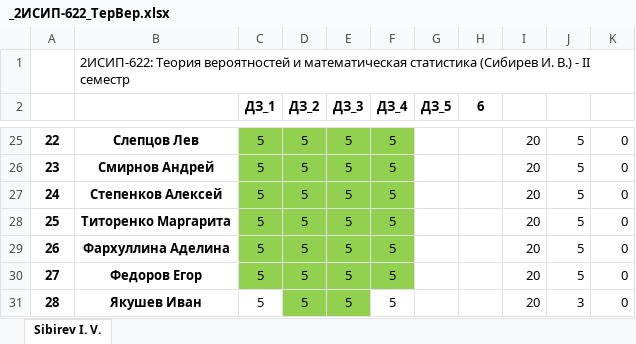
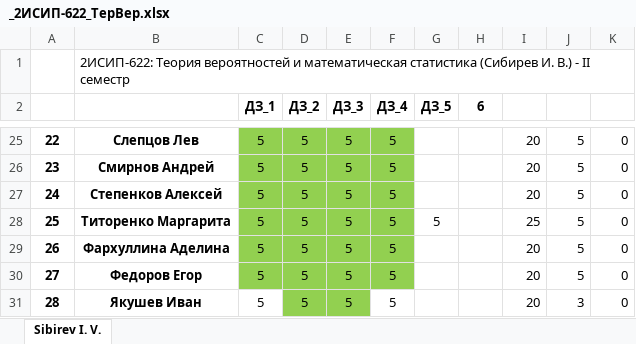
Before and after one commit to IvanSibirevV2/KipFin_Lab_2023-24_Git0, an Excel workbook: _2ИСИП-622_ТерВер.xlsx, sheet Sibirev I. V., drawn as a sheet; only a part is shown, gaps mark what is left out; values as stored, in another font and other column widths than the file's, no borders; conditional formats not drawn; the diff names each change by its address in the sheet, - before the commit and + after, or states it on an @@ line.

Commit message:
AutoCommit_31 мая 2024 г. 11:01:01_SibNout2023

```diff
--- a/_2ИСИП-622_ТерВер.xlsx (sheet Sibirev I. V.)
+++ b/_2ИСИП-622_ТерВер.xlsx (sheet Sibirev I. V.)
-G28 (ДЗ_5): (empty)
+G28 (ДЗ_5): 5
-I28: 20
+I28: 25
```
